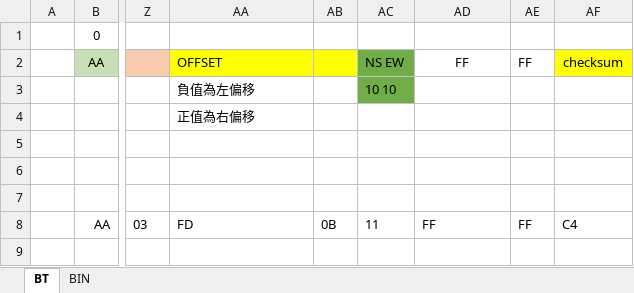
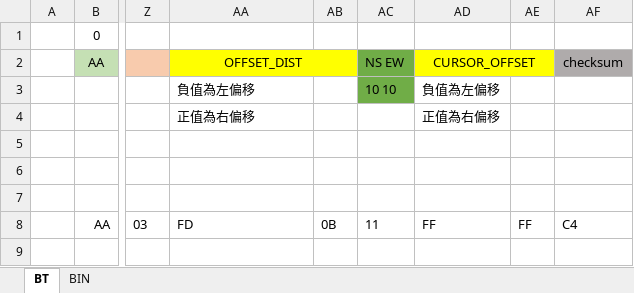
Before and after one commit to Ian-1106/GPS-Track-Builder, an Excel workbook: Document/BTBIN格式.xlsx, sheet BT, drawn as a sheet; only a part is shown, gaps mark what is left out; values as stored, in another font and other column widths than the file's, no borders; the diff names each change by its address in the sheet, - before the commit and + after, or states it on an @@ line.

```diff
--- a/Document/BTBIN格式.xlsx (sheet BT)
+++ b/Document/BTBIN格式.xlsx (sheet BT)
-AA2: OFFSET
+AA2: OFFSET_DIST
-AA2 alignment: left
+AA2 alignment: center
+AA2:AB2 merged
-AD2: FF
+AD2: CURSOR_OFFSET
-AD2:AE2 fill: none
+AD2:AE2 fill: #FFFF00
+AD2:AE2 merged
-AE2: FF
+AE2: (empty)
-AF2 fill: #FFFF00
+AF2 fill: #AFABAB
-AD3: (empty)
+AD3: 負值為左偏移
-AD4: (empty)
+AD4: 正值為右偏移
```
Also changed, not shown: 1 other file.
